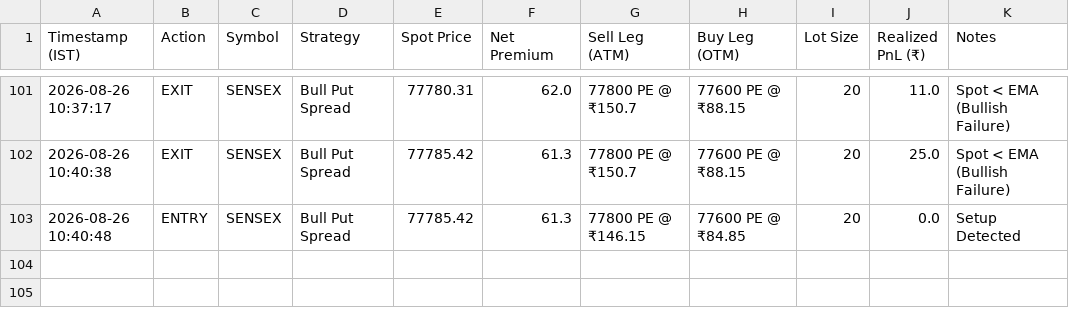
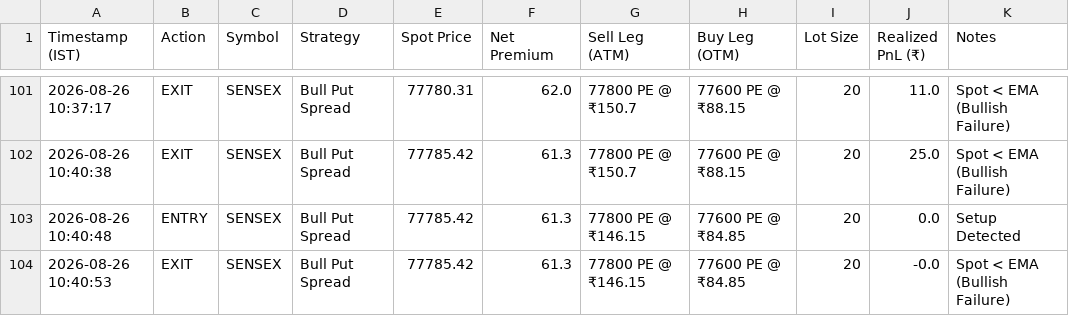
Before and after one commit to rkovath-netizen/backtest_with_upstox_data, a CSV file: dataoutput/pure_price_retracement_scan_live_trades_2026-08-26.csv, drawn as a sheet; only a part is shown, gaps mark what is left out; the diff names each change by its address in the sheet, - before the commit and + after, or states it on an @@ line.

Commit message:
Trade Log API Commit: EXIT SENSEX

```diff
--- a/dataoutput/pure_price_retracement_scan_live_trades_2026-08-26.csv
+++ b/dataoutput/pure_price_retracement_scan_live_trades_2026-08-26.csv
+row 104: 2026-08-26 10:40:53 | EXIT | SENSEX | Bull Put Spread | 77785.42 | 61.3 | 77800 PE @ ₹146.15 | 77600 PE @ ₹84.85 | 20 | -0.0 | Spot < EMA (Bullish Failure)
```
